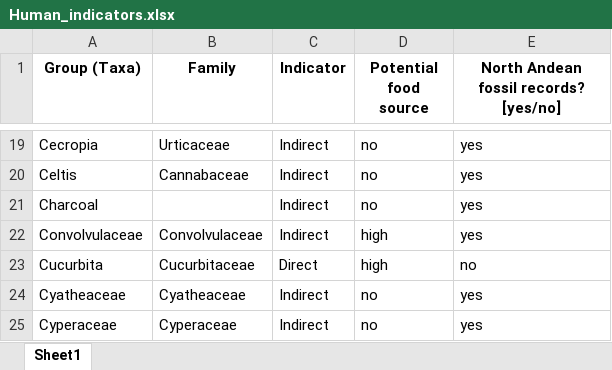
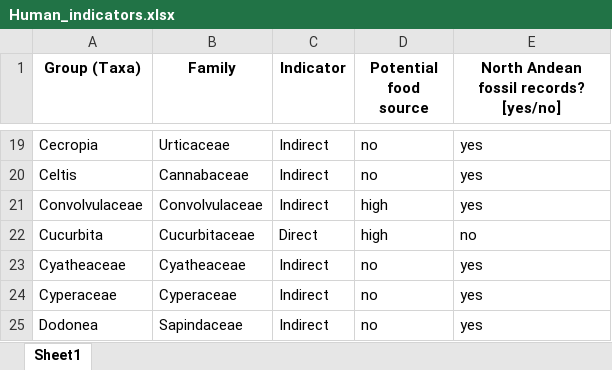
Before and after one commit to midoriyajima/humans-andes, an Excel workbook: data/Human_indicators.xlsx, sheet Sheet1, drawn as a sheet; only a part is shown, gaps mark what is left out; the shorter side is filled out with more unchanged rows; values as stored, in another font and other column widths than the file's, no borders; the diff names each change by its address in the sheet, - before the commit and + after, or states it on an @@ line.

```diff
--- a/data/Human_indicators.xlsx (sheet Sheet1)
+++ b/data/Human_indicators.xlsx (sheet Sheet1)
-row 21: Charcoal |  | Indirect | no | yes
```
Also changed, not shown: 34 other files.
